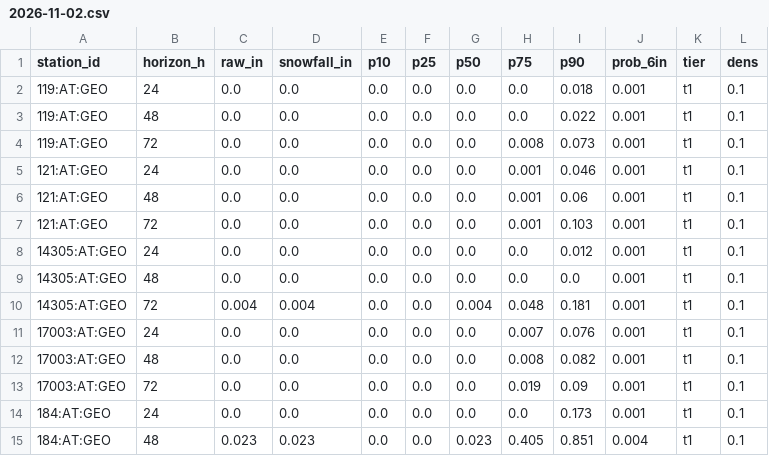
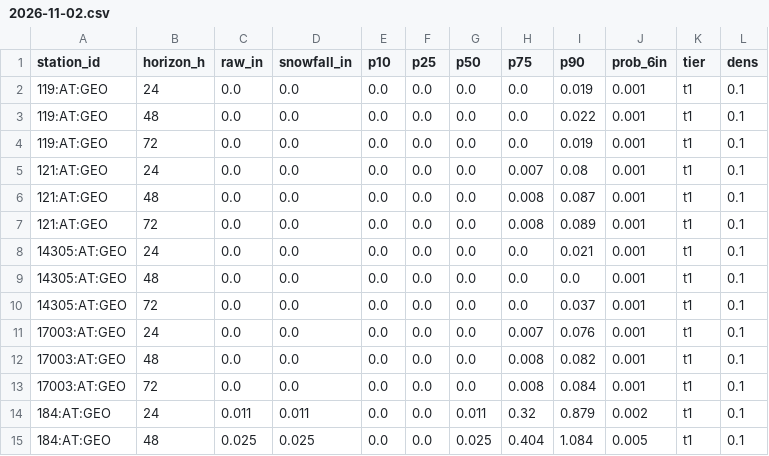
Before and after one commit to andrewnakas/open-powder-ml, a CSV file: history/alps/2026-11-02.csv, drawn as a sheet; only a part is shown; the diff covers the shown part only.

```diff
--- a/history/alps/2026-11-02.csv
+++ b/history/alps/2026-11-02.csv
@@ -1,15 +1,15 @@
 station_id,horizon_h,raw_in,snowfall_in,p10,p25,p50,p75,p90,prob_6in,tier,dens
-119:AT:GEO,24,0.0,0.0,0.0,0.0,0.0,0.0,0.018,0.001,t1,0.1
+119:AT:GEO,24,0.0,0.0,0.0,0.0,0.0,0.0,0.019,0.001,t1,0.1
 119:AT:GEO,48,0.0,0.0,0.0,0.0,0.0,0.0,0.022,0.001,t1,0.1
-119:AT:GEO,72,0.0,0.0,0.0,0.0,0.0,0.008,0.073,0.001,t1,0.1
-121:AT:GEO,24,0.0,0.0,0.0,0.0,0.0,0.001,0.046,0.001,t1,0.1
-121:AT:GEO,48,0.0,0.0,0.0,0.0,0.0,0.001,0.06,0.001,t1,0.1
-121:AT:GEO,72,0.0,0.0,0.0,0.0,0.0,0.001,0.103,0.001,t1,0.1
-14305:AT:GEO,24,0.0,0.0,0.0,0.0,0.0,0.0,0.012,0.001,t1,0.1
+119:AT:GEO,72,0.0,0.0,0.0,0.0,0.0,0.0,0.019,0.001,t1,0.1
+121:AT:GEO,24,0.0,0.0,0.0,0.0,0.0,0.007,0.08,0.001,t1,0.1
+121:AT:GEO,48,0.0,0.0,0.0,0.0,0.0,0.008,0.087,0.001,t1,0.1
+121:AT:GEO,72,0.0,0.0,0.0,0.0,0.0,0.008,0.089,0.001,t1,0.1
+14305:AT:GEO,24,0.0,0.0,0.0,0.0,0.0,0.0,0.021,0.001,t1,0.1
 14305:AT:GEO,48,0.0,0.0,0.0,0.0,0.0,0.0,0.0,0.001,t1,0.1
-14305:AT:GEO,72,0.004,0.004,0.0,0.0,0.004,0.048,0.181,0.001,t1,0.1
+14305:AT:GEO,72,0.0,0.0,0.0,0.0,0.0,0.0,0.037,0.001,t1,0.1
 17003:AT:GEO,24,0.0,0.0,0.0,0.0,0.0,0.007,0.076,0.001,t1,0.1
 17003:AT:GEO,48,0.0,0.0,0.0,0.0,0.0,0.008,0.082,0.001,t1,0.1
-17003:AT:GEO,72,0.0,0.0,0.0,0.0,0.0,0.019,0.09,0.001,t1,0.1
-184:AT:GEO,24,0.0,0.0,0.0,0.0,0.0,0.0,0.173,0.001,t1,0.1
-184:AT:GEO,48,0.023,0.023,0.0,0.0,0.023,0.405,0.851,0.004,t1,0.1
+17003:AT:GEO,72,0.0,0.0,0.0,0.0,0.0,0.008,0.084,0.001,t1,0.1
+184:AT:GEO,24,0.011,0.011,0.0,0.0,0.011,0.32,0.879,0.002,t1,0.1
+184:AT:GEO,48,0.025,0.025,0.0,0.0,0.025,0.404,1.084,0.005,t1,0.1
```
Also changed, not shown: 125 edited cells elsewhere in this file, history/observers/2026-11-01.csv, history/resorts-na/2026-11-01.csv, 5 other files.
